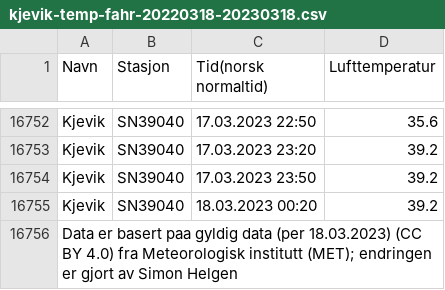
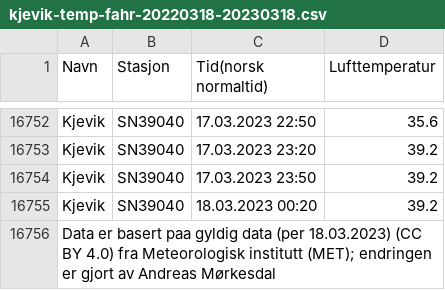
Before and after one commit to Andreassm99/minyr2, a CSV file: yr/kjevik-temp-fahr-20220318-20230318.csv, drawn as a sheet; only a part is shown, gaps mark what is left out.

```diff
--- a/yr/kjevik-temp-fahr-20220318-20230318.csv
+++ b/yr/kjevik-temp-fahr-20220318-20230318.csv
@@ -16755,2 +16755,2 @@ Kjevik,SN39040,17.03.2023 23:50,39.2
 Kjevik,SN39040,18.03.2023 00:20,39.2
-Data er basert paa gyldig data (per 18.03.2023) (CC BY 4.0) fra Meteorologisk institutt (MET); endringen er gjort av Simon Helgen
+Data er basert paa gyldig data (per 18.03.2023) (CC BY 4.0) fra Meteorologisk institutt (MET); endringen er gjort av Andreas Mørkesdal,,,
```
Also changed, not shown: 5 other files.
